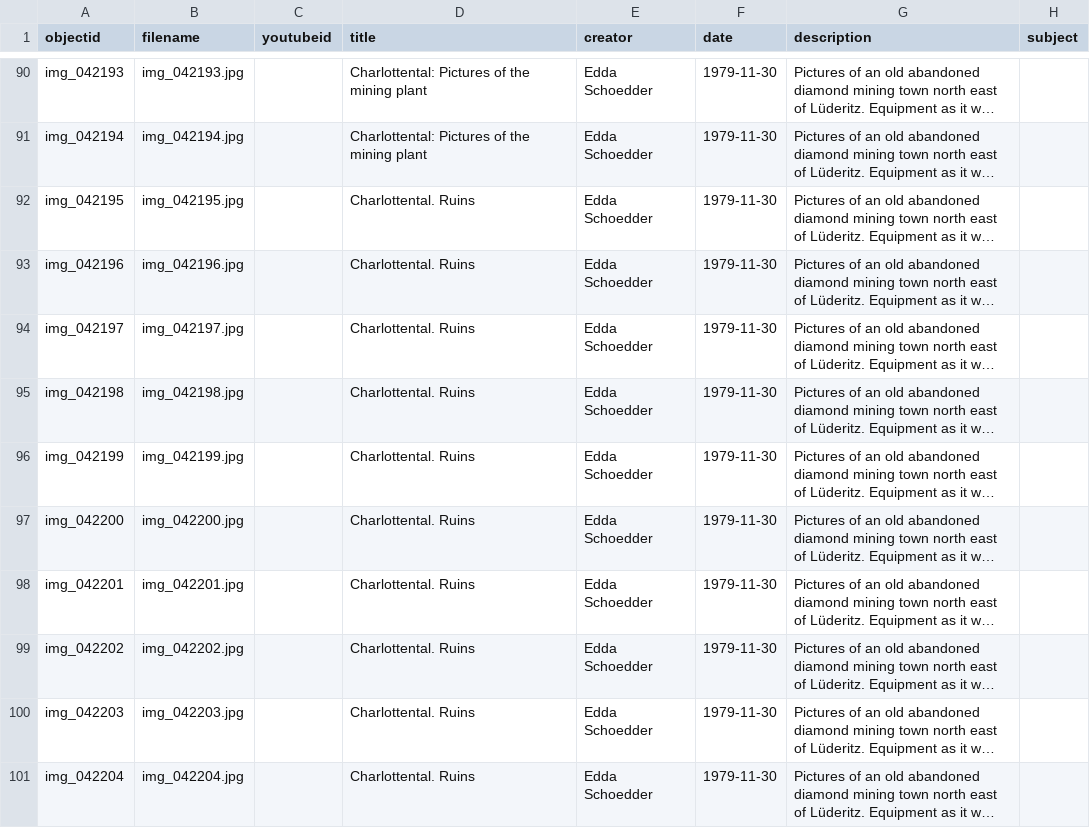
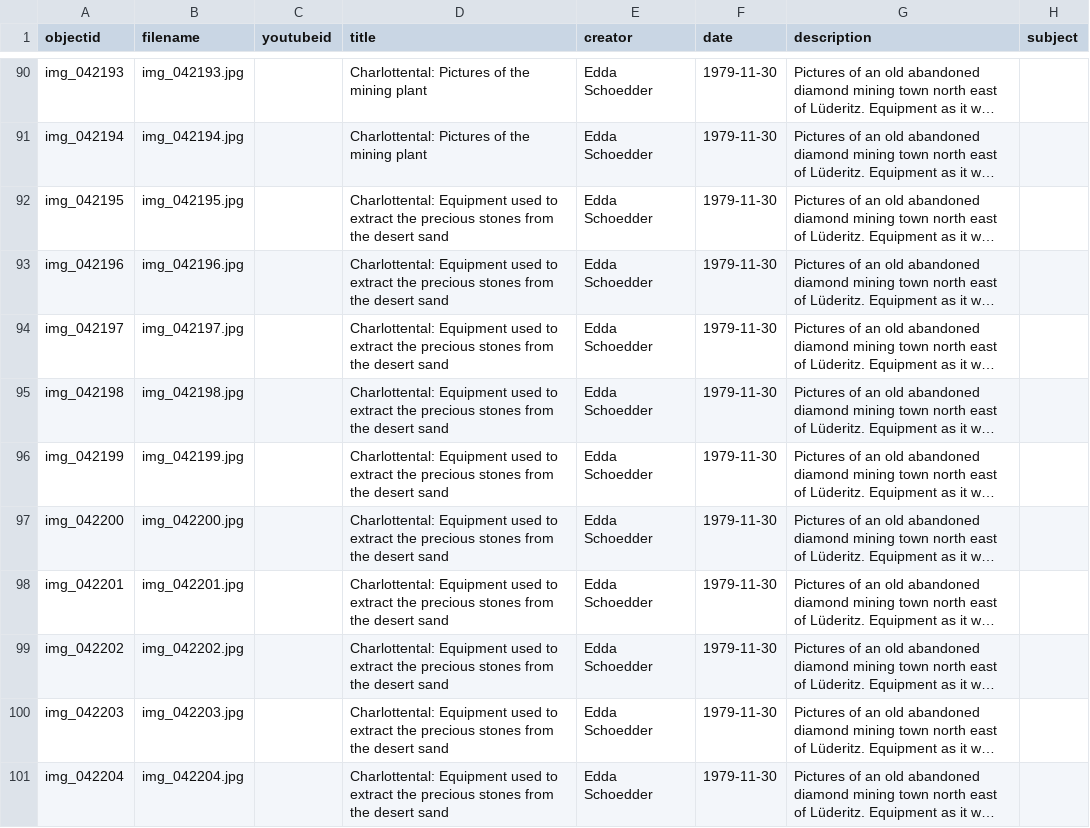
Before and after one commit to etanus11/diamonds, a CSV file: _data/diamonds.csv, drawn as a sheet; only a part is shown, gaps mark what is left out; long unchanged cells end in …; the diff names each change by its address in the sheet, - before the commit and + after, or states it on an @@ line.

Commit message:
Update diamonds.csv

```diff
--- a/_data/diamonds.csv
+++ b/_data/diamonds.csv
-D92:D101 (title): Charlottental. Ruins
+D92:D101 (title): Charlottental: Equipment used to extract the precious stones from the desert sand
```
